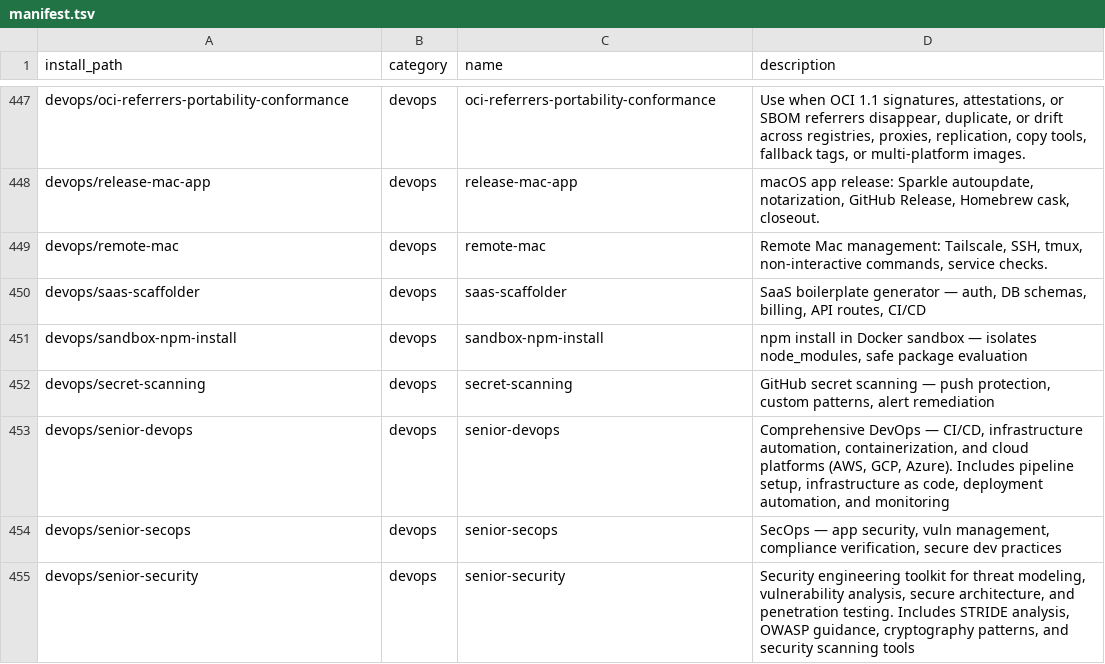
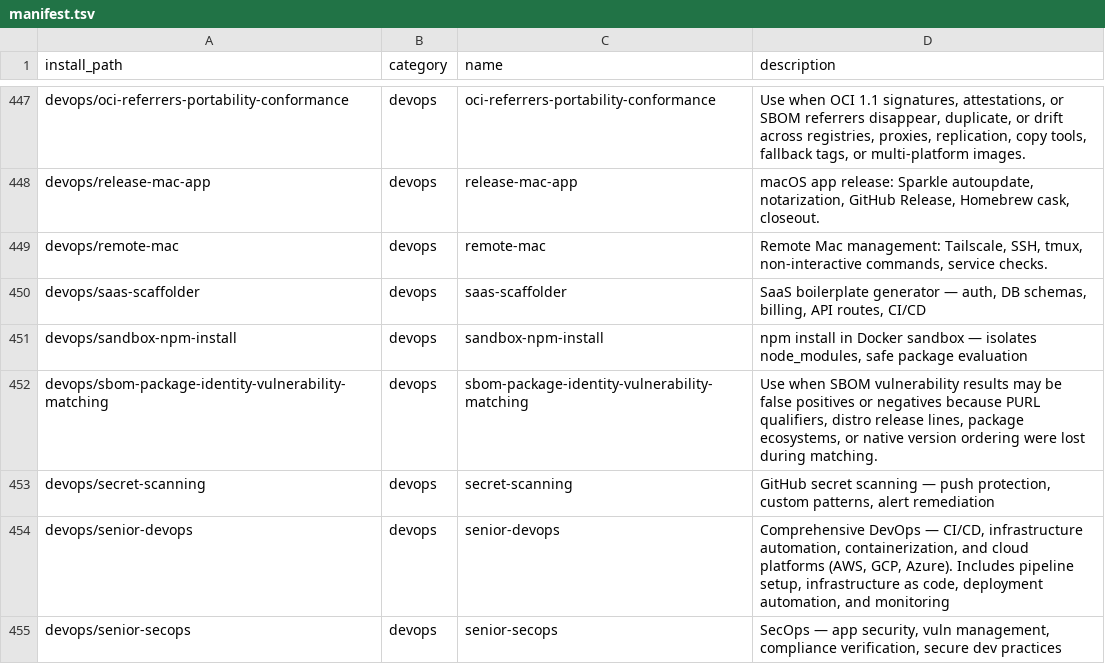
Before and after one commit to mouadja02/skills, a TSV file: docs/manifest.tsv, drawn as a sheet; only a part is shown, gaps mark what is left out; the shorter side is filled out with more unchanged rows.

Commit message:
feat(devops): add SBOM identity matching skill (#40)

```diff
--- a/docs/manifest.tsv
+++ b/docs/manifest.tsv
@@ -451,2 +451,3 @@ devops/saas-scaffolder	devops	saas-scaffolder	SaaS boilerplate generator — aut
 devops/sandbox-npm-install	devops	sandbox-npm-install	npm install in Docker sandbox — isolates node_modules, safe package evaluation
+devops/sbom-package-identity-vulnerability-matching	devops	sbom-package-identity-vulnerability-matching	Use when SBOM vulnerability results may be false positives or negatives because PURL qualifiers, distro release lines, package ecosystems, or native version ordering were lost during matching.
 devops/secret-scanning	devops	secret-scanning	GitHub secret scanning — push protection, custom patterns, alert remediation
```
Also changed, not shown: 12 other files.
